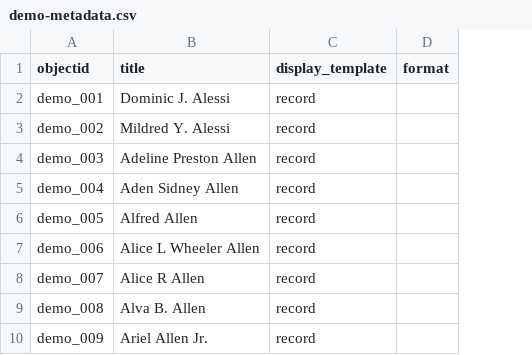
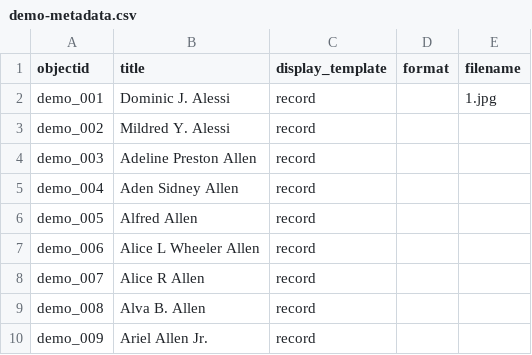
Before and after one commit to vvca315/vvc, a CSV file: _data/demo-metadata.csv, drawn as a sheet; the diff names each change by its address in the sheet, - before the commit and + after, or states it on an @@ line.

Commit message:
Update demo-metadata.csv

```diff
--- a/_data/demo-metadata.csv
+++ b/_data/demo-metadata.csv
+column E (filename), row 2: 1.jpg
```
